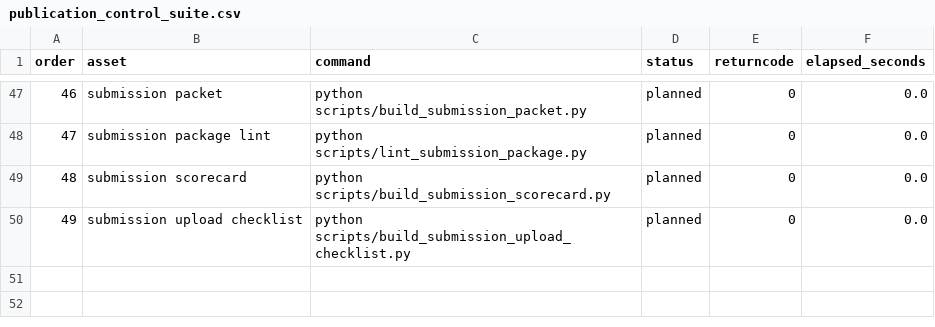
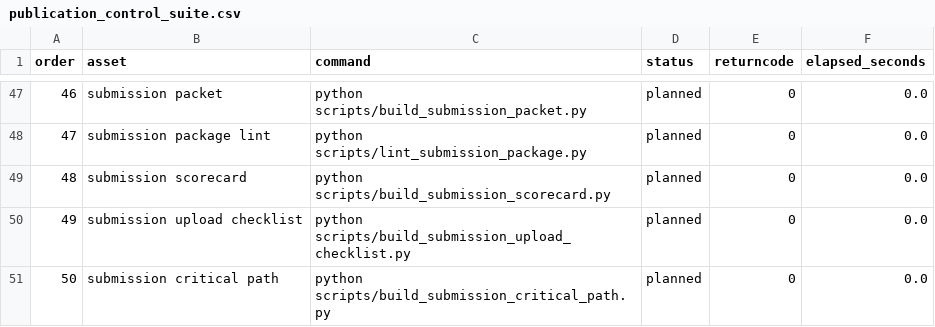
Before and after one commit to DrStrangel0ve/ai-image-forensics-comparison, a CSV file: reports/assets/publication_control_suite.csv, drawn as a sheet; only a part is shown, gaps mark what is left out; the diff names each change by its address in the sheet, - before the commit and + after, or states it on an @@ line.

```diff
--- a/reports/assets/publication_control_suite.csv
+++ b/reports/assets/publication_control_suite.csv
+row 51: 50 | submission critical path | python scripts/build_submission_critical_path.py | planned | 0 | 0.0
```
Also changed, not shown: reports/assets/submission_packet_manifest.csv, 9 other files.
